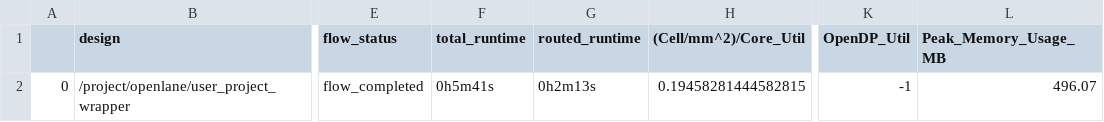
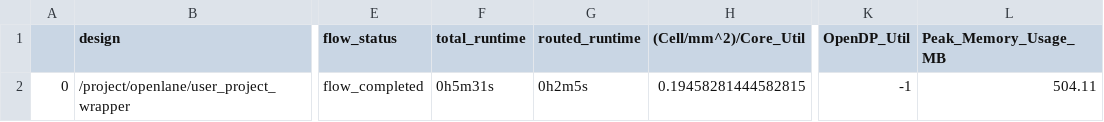
Before and after one commit to mabrains/caravel_mabrains_risc-v_linux, a CSV file: signoff/user_project_wrapper/final_summary_report.csv, drawn as a sheet; only a part is shown, gaps mark what is left out; the diff names each change by its address in the sheet, - before the commit and + after, or states it on an @@ line.

```diff
--- a/signoff/user_project_wrapper/final_summary_report.csv
+++ b/signoff/user_project_wrapper/final_summary_report.csv
-F2 (total_runtime): 0h5m41s
+F2 (total_runtime): 0h5m31s
-G2 (routed_runtime): 0h2m13s
+G2 (routed_runtime): 0h2m5s
-L2 (Peak_Memory_Usage_MB): 496.07
+L2 (Peak_Memory_Usage_MB): 504.11
```
Also changed, not shown: signoff/user_proj_example/final_summary_report.csv, 9 other files.
